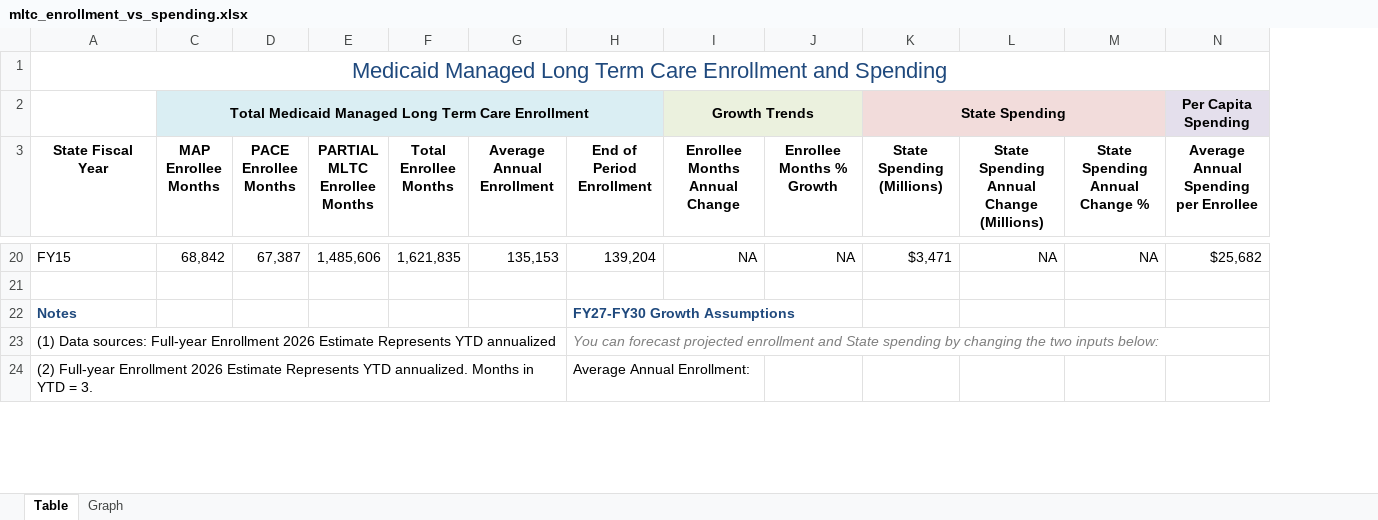
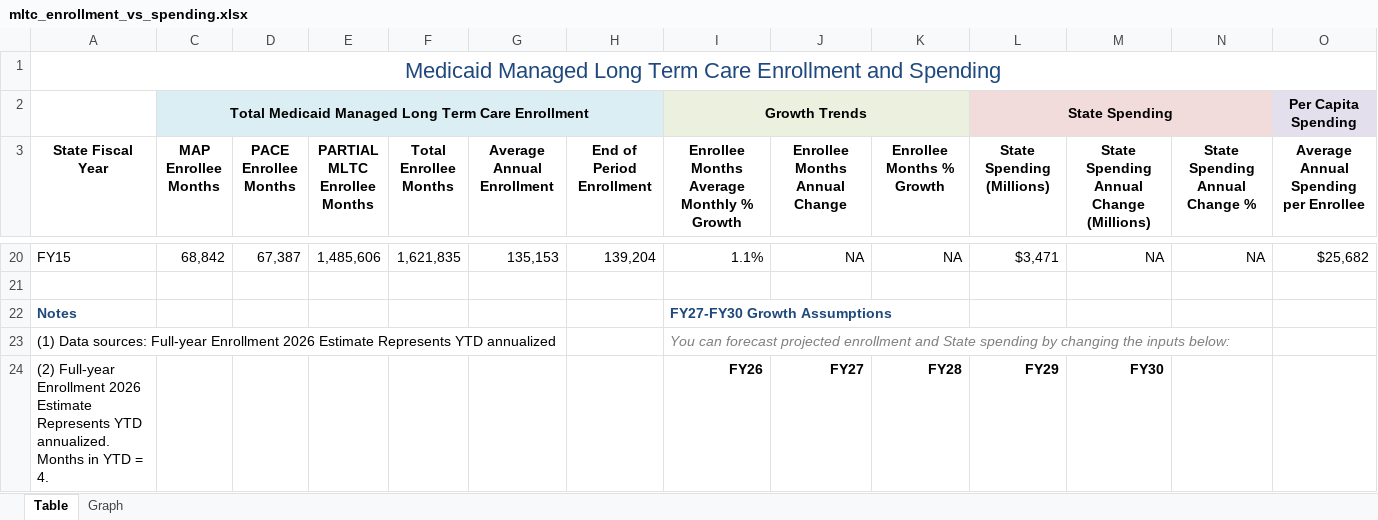
Before and after one commit to steptwopolicy/s2p_data_analyses, an Excel workbook: mltc_enrollment_vs_spending.xlsx, sheet Table, drawn as a sheet; only a part is shown, gaps mark what is left out; values as stored, in another font and other column widths than the file's, no borders; removed rows and columns are numbered as before the commit, all else as after; rows hold the shown columns only; the diff covers the shown part only; the diff names each change by its address in the sheet, - before the commit and + after, or states it on an @@ line.

```diff
--- a/mltc_enrollment_vs_spending.xlsx (sheet Table)
+++ b/mltc_enrollment_vs_spending.xlsx (sheet Table)
+column I, rows 2-3: Growth Trends | Enrollee Months Average Monthly % Growth; rows 20-23: 1.1% |  | FY27-FY30 Growth Assumptions | You can forecast projected enrollment and State spending by changing the inputs below:
-J2 (Enrollee Months Annual Change): Growth Trends
+J2 (Enrollee Months Annual Change): (empty)
-I2:J2 merged
-H22 (End of Period Enrollment): FY27-FY30 Growth Assumptions
+H22 (End of Period Enrollment): (empty)
-H23 (End of Period Enrollment): You can forecast projected enrollment and State spending by changing the two inputs below:
+H23 (End of Period Enrollment): (empty)
-row 24: (2) Full-year Enrollment 2026 Estimate Represents YTD annualized. Months in YTD = 3. |  |  |  |  |  | Average Annual Enrollment:
+row 24: (2) Full-year Enrollment 2026 Estimate Represents YTD annualized. Months in YTD = 4. |  |  |  |  |  |  | FY26 | FY27 | FY28 | FY29 | FY30
```
Also changed, not shown: 2 added rows, 1 removed row, 50 edited cells and cell formats elsewhere in this sheet, formulas that keep their value, hidden cells, 1 other file.
